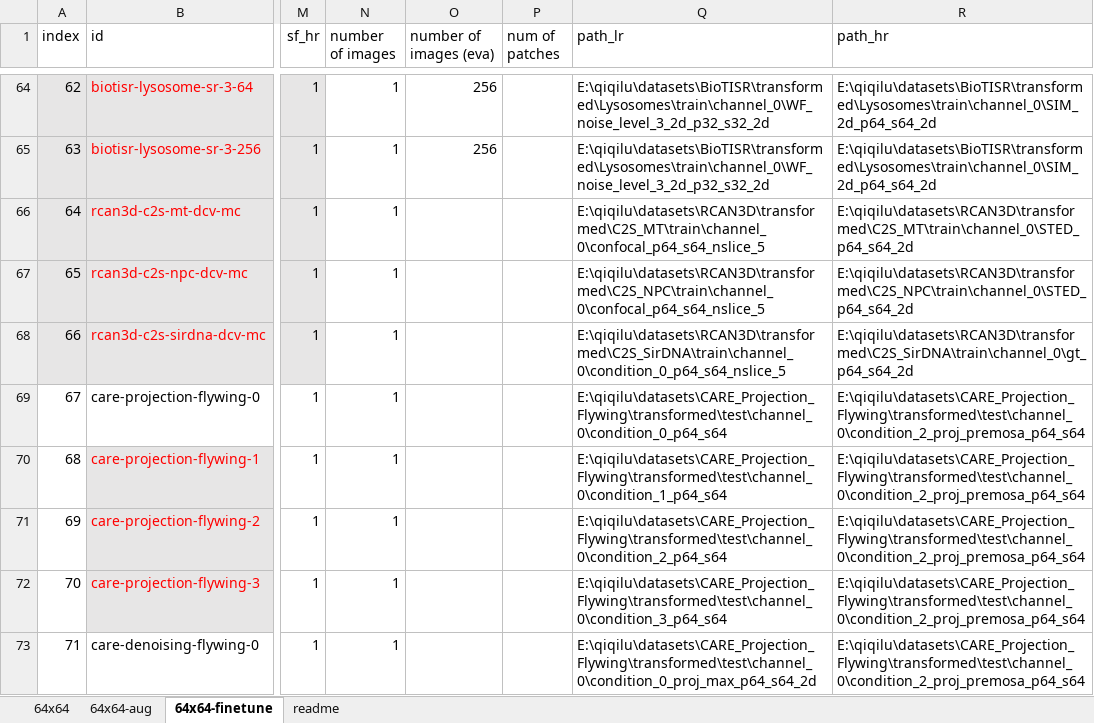
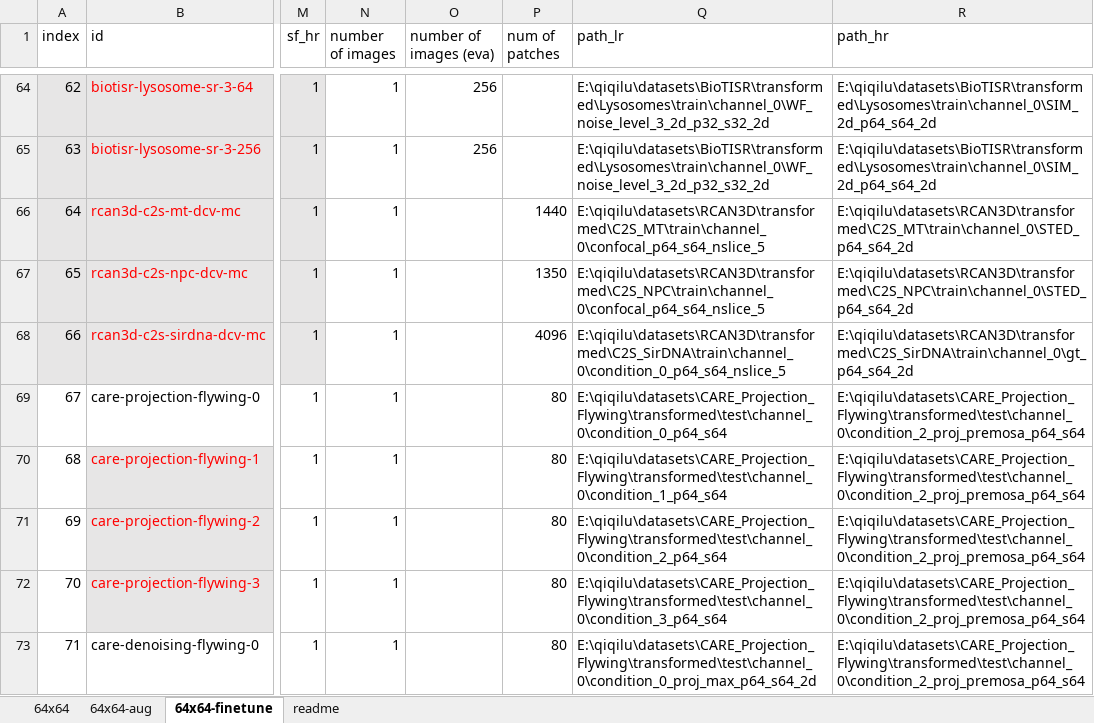
Before and after one commit to qiqi-lu/fluoresfm, an Excel workbook: dataset_train_transformer-v2.xlsx, sheet 64x64-finetune, drawn as a sheet; only a part is shown, gaps mark what is left out; values as stored, in another font and other column widths than the file's, no borders; conditional formats not drawn; the diff covers the shown part only; the diff names each change by its address in the sheet, - before the commit and + after, or states it on an @@ line.

```diff
--- a/dataset_train_transformer-v2.xlsx (sheet 64x64-finetune)
+++ b/dataset_train_transformer-v2.xlsx (sheet 64x64-finetune)
-P66 (num of patches): (empty)
+P66 (num of patches): 1440
-P67 (num of patches): (empty)
+P67 (num of patches): 1350
-P68 (num of patches): (empty)
+P68 (num of patches): 4096
-P69:P73 (num of patches): (empty)
+P69:P73 (num of patches): 80
```
Also changed, not shown: 6 added rows and 7 edited cells elsewhere in this sheet, dataset_test-v2.xlsx, 9 other files.
